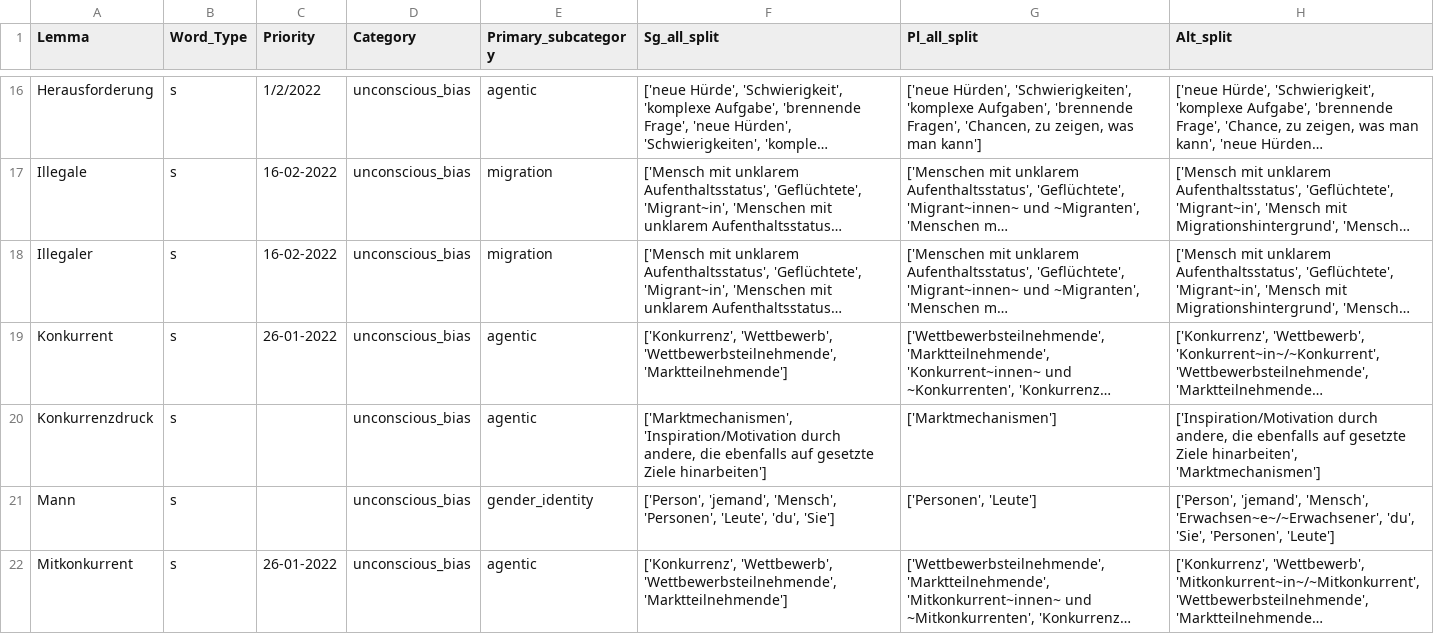
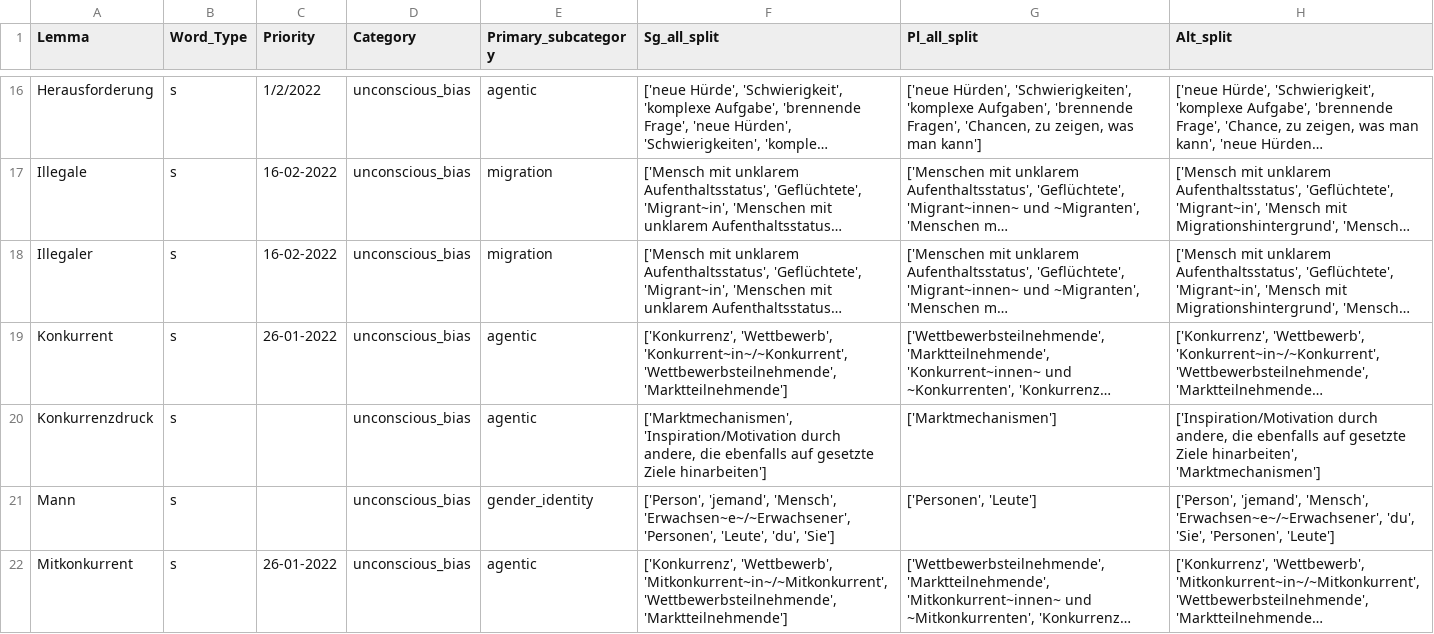
Before and after one commit to witty-works/nlp_api, a CSV file: training_data/de-DE/ub_plur_words.csv, drawn as a sheet; only a part is shown, gaps mark what is left out; long unchanged cells end in …; the diff covers the shown part only; the diff names each change by its address in the sheet, - before the commit and + after, or states it on an @@ line.

```diff
--- a/training_data/de-DE/ub_plur_words.csv
+++ b/training_data/de-DE/ub_plur_words.csv
-F19 (Sg_all_split): ['Konkurrenz', 'Wettbewerb', 'Wettbewerbsteilnehmende', 'Marktteilnehmende']
+F19 (Sg_all_split): ['Konkurrenz', 'Wettbewerb', 'Konkurrent~in~/~Konkurrent', 'Wettbewerbsteilnehmende', 'Marktteilnehmende']
-F21 (Sg_all_split): …'jemand', 'Mensch', 'Personen', 'Leute',…
+F21 (Sg_all_split): …'jemand', 'Mensch', 'Erwachsen~e~/~Erwachsener', 'Personen', 'Leute',…
-F22 (Sg_all_split): ['Konkurrenz', 'Wettbewerb', 'Wettbewerbsteilnehmende', 'Marktteilnehmende']
+F22 (Sg_all_split): ['Konkurrenz', 'Wettbewerb', 'Mitkonkurrent~in~/~Mitkonkurrent', 'Wettbewerbsteilnehmende', 'Marktteilnehmende']
```
Also changed, not shown: 12 edited cells elsewhere in this file, training_data/de-DE/ub_sentences.csv.
